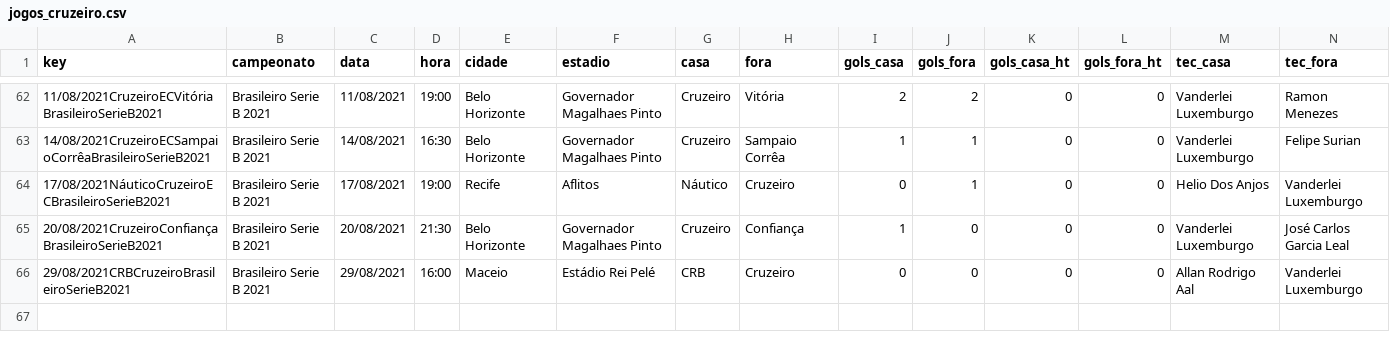
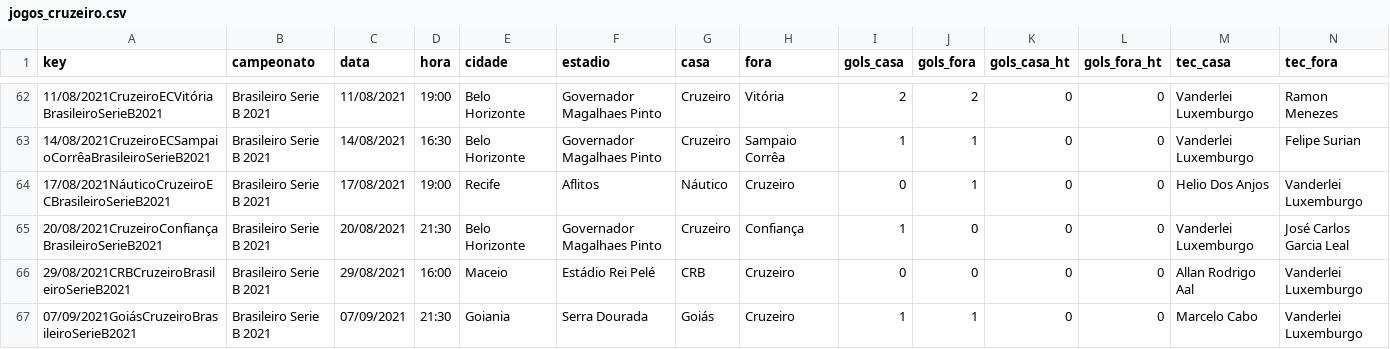
Before and after one commit to otavio-s-s/CruzeiroData, a CSV file: jogos_cruzeiro.csv, drawn as a sheet; only a part is shown, gaps mark what is left out; rows hold the shown columns only; the diff names each change by its address in the sheet, - before the commit and + after, or states it on an @@ line.

Commit message:
Automated update 2021-09-11 08:45:19.100708

```diff
--- a/jogos_cruzeiro.csv
+++ b/jogos_cruzeiro.csv
+row 67: 07/09/2021GoiásCruzeiroBrasileiroSerieB2021 | Brasileiro Serie B 2021 | 07/09/2021 | 21:30 | Goiania | Serra Dourada | Goiás | Cruzeiro | 1 | 1 | 0 | 0 | Marcelo Cabo | Vanderlei Luxemburgo
```
